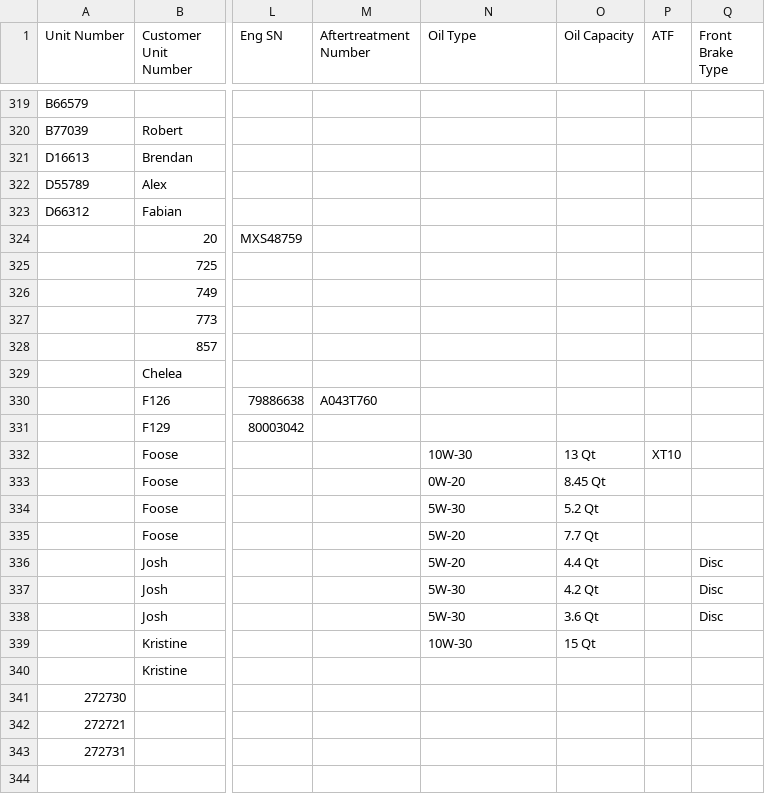
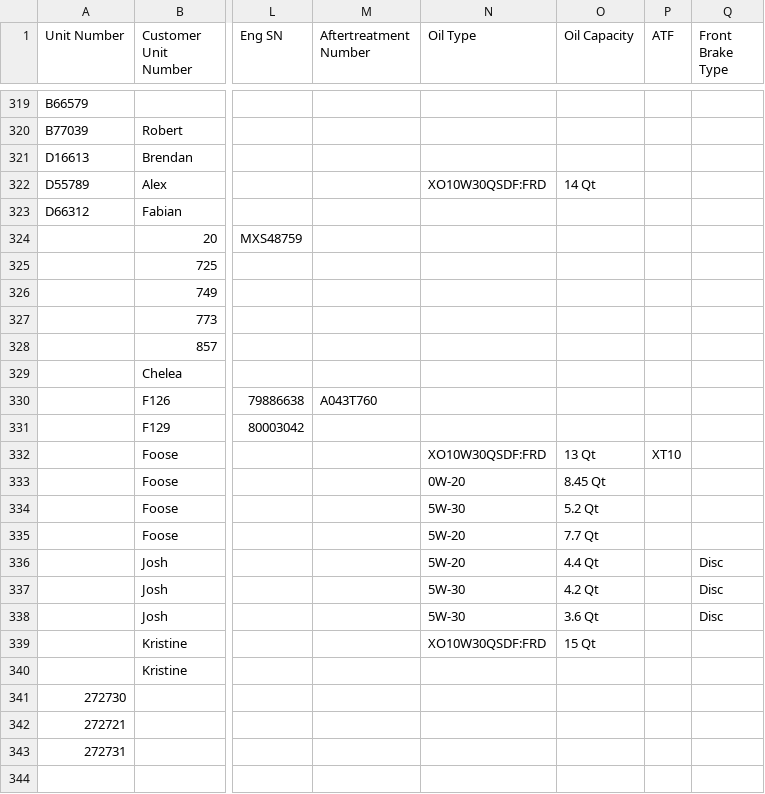
Before and after one commit to TuinderJ/personal-website, a CSV file: truck-data/database.csv, drawn as a sheet; only a part is shown, gaps mark what is left out; the diff names each change by its address in the sheet, - before the commit and + after, or states it on an @@ line.

Commit message:
truck update

```diff
--- a/truck-data/database.csv
+++ b/truck-data/database.csv
-N322 (Oil Type): (empty)
+N322 (Oil Type): XO10W30QSDF:FRD
-O322 (Oil Capacity): (empty)
+O322 (Oil Capacity): 14 Qt
-N332 (Oil Type): 10W-30
+N332 (Oil Type): XO10W30QSDF:FRD
-N339 (Oil Type): 10W-30
+N339 (Oil Type): XO10W30QSDF:FRD
```
